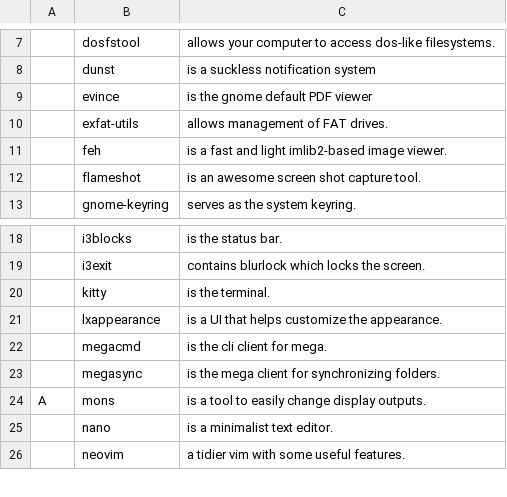
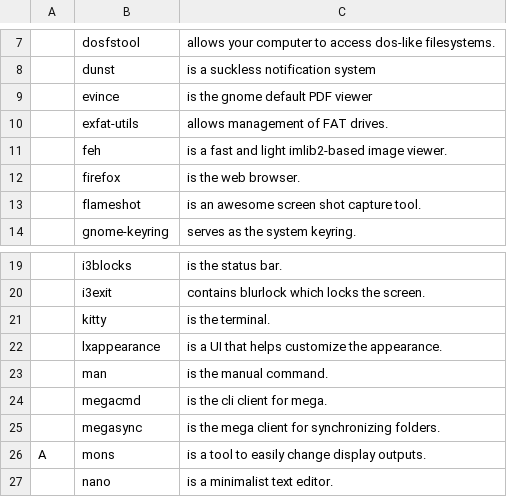
Before and after one commit to GaetanLepage/LARBS, a CSV file: progs.csv, drawn as a sheet; only a part is shown, gaps mark what is left out; the shorter side is filled out with more unchanged rows; the diff names each change by its address in the sheet, - before the commit and + after, or states it on an @@ line.

```diff
--- a/progs.csv
+++ b/progs.csv
+row 12:  | firefox | is the web browser.
+row 23:  | man | is the manual command.
```
Also changed, not shown: 1 other file.
